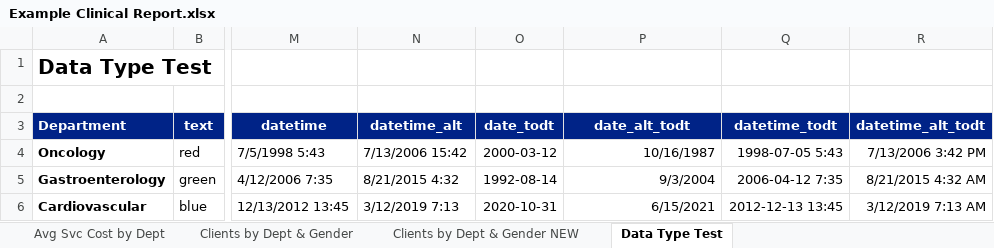
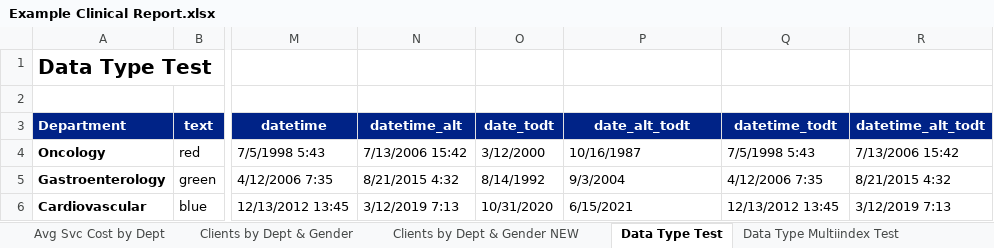
Before and after one commit to cbeckler/xlsxwriter_automated_formatting_functions, an Excel workbook: Reports/Example Clinical Report.xlsx, sheet Data Type Test, drawn as a sheet; only a part is shown, gaps mark what is left out; values as stored, in another font and other column widths than the file's, no borders; the diff names each change by its address in the sheet, - before the commit and + after, or states it on an @@ line.

Commit message:
set_col_data_type() function

```diff
--- a/Reports/Example Clinical Report.xlsx (sheet Data Type Test)
+++ b/Reports/Example Clinical Report.xlsx (sheet Data Type Test)
+sheet tab: Data Type Multiindex Test
-O4 (date_todt): 2000-03-12
+O4 (date_todt): 3/12/2000
-P4:P6 alignment: right
+P4:P6 alignment: left
-Q4 (datetime_todt): 1998-07-05 5:43
+Q4 (datetime_todt): 7/5/1998 5:43
-R4 (datetime_alt_todt): 7/13/2006 3:42 PM
+R4 (datetime_alt_todt): 7/13/2006 15:42
-O5 (date_todt): 1992-08-14
+O5 (date_todt): 8/14/1992
-Q5 (datetime_todt): 2006-04-12 7:35
+Q5 (datetime_todt): 4/12/2006 7:35
-R5 (datetime_alt_todt): 8/21/2015 4:32 AM
+R5 (datetime_alt_todt): 8/21/2015 4:32
-O6 (date_todt): 2020-10-31
+O6 (date_todt): 10/31/2020
-Q6 (datetime_todt): 2012-12-13 13:45
+Q6 (datetime_todt): 12/13/2012 13:45
-R6 (datetime_alt_todt): 3/12/2019 7:13 AM
+R6 (datetime_alt_todt): 3/12/2019 7:13
```
Also changed, not shown: 2 other files.
